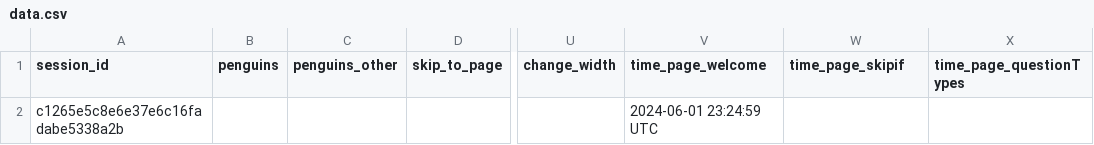
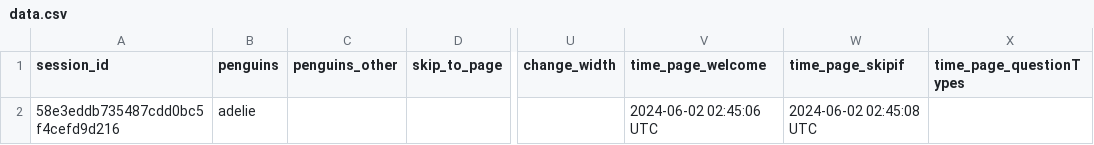
Before and after one commit to surveydown-dev/surveydown, a CSV file: data.csv, drawn as a sheet; only a part is shown, gaps mark what is left out; the diff names each change by its address in the sheet, - before the commit and + after, or states it on an @@ line.

Commit message:
Progress bar update
This time we have a dynamic progress bar but it's still under construction.

```diff
--- a/data.csv
+++ b/data.csv
-A2 (session_id): c1265e5c8e6e37e6c16fadabe5338a2b
+A2 (session_id): 58e3eddb735487cdd0bc5f4cefd9d216
-B2 (penguins): (empty)
+B2 (penguins): adelie
-V2 (time_page_welcome): 2024-06-01 23:24:59 UTC
+V2 (time_page_welcome): 2024-06-02 02:45:06 UTC
-W2 (time_page_skipif): (empty)
+W2 (time_page_skipif): 2024-06-02 02:45:08 UTC
```
Also changed, not shown: 5 other files.
